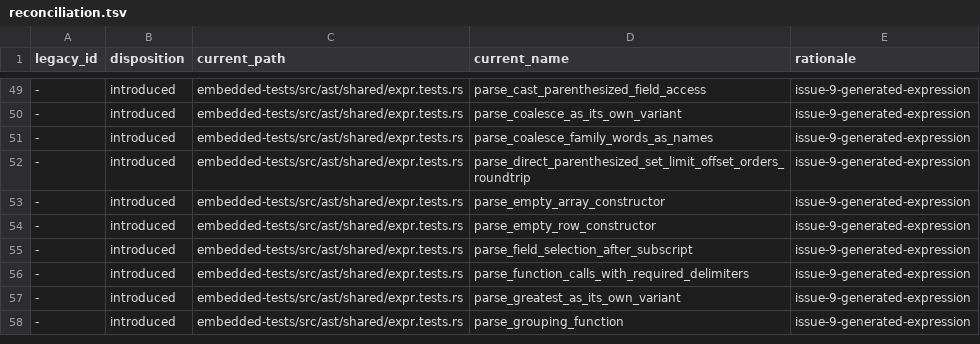
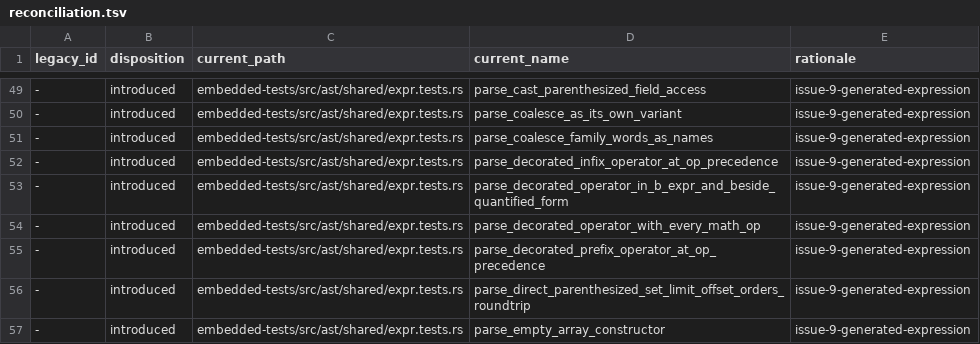
Before and after one commit to freshtonic/pg-sql, a TSV file: embedded-tests/reconciliation.tsv, drawn as a sheet; only a part is shown, gaps mark what is left out; the shorter side is filled out with more unchanged rows; the diff names each change by its address in the sheet, - before the commit and + after, or states it on an @@ line.

Commit message:
feat: parse OPERATOR(schema.op) as an infix and a prefix operator
gram.y's `qual_Op` is `Op | OPERATOR '(' any_operator ')'` (gram.y:16492),
and `a_expr` and `b_expr` both have `qual_Op` infix and prefix rules
(gram.y:14844-14846, 15322-15324). pg-sql had the bare `Op` half as
`Expr::CustomInfix` and `Expr::CustomPrefix`, and the `OPERATOR(...)`
spelling only in the quantified `op ANY (...)` form.

Add `Expr::DecoratedInfix` and `Expr::DecoratedPrefix`, both
`#[parse(prec = Op)]` and both admitted in `BExpr`.
`QuantifiedDecoratedOperator` becomes `DecoratedOperator` and serves all
three places. `names::OperatorName` already admits every `MathOp`
spelling and `Op`; a test now walks the list, bare and schema-qualified.

Every `OPERATOR(...)` form has `Op` precedence whatever it names:
`1 OPERATOR(pg_catalog.=) 2 = 3` is `(1 OPERATOR(pg_catalog.=) 2) = 3`
and `a OPERATOR(pg_catalog.+) b * c` is `a OPERATOR(pg_catalog.+) (b * c)`.
The embedded tests and tests/declared_precedence.rs assert those trees.

Differential: the PostgreSQL 17.9 regression SQL has no infix or prefix
`OPERATOR(...)` (the only `operator (` in the .sql files is errors.sql's
`drop operator (int4, int4)`), so no frozen skip changes state and the
baseline files are untouched. Counts are unchanged: 234 files, 43456
pass, 18 skip, 0 fail.

```diff
--- a/embedded-tests/reconciliation.tsv
+++ b/embedded-tests/reconciliation.tsv
+row 52: - | introduced | embedded-tests/src/ast/shared/expr.tests.rs | parse_decorated_infix_operator_at_op_precedence | issue-9-generated-expression
+row 53: - | introduced | embedded-tests/src/ast/shared/expr.tests.rs | parse_decorated_operator_in_b_expr_and_beside_quantified_form | issue-9-generated-expression
+row 54: - | introduced | embedded-tests/src/ast/shared/expr.tests.rs | parse_decorated_operator_with_every_math_op | issue-9-generated-expression
+row 55: - | introduced | embedded-tests/src/ast/shared/expr.tests.rs | parse_decorated_prefix_operator_at_op_precedence | issue-9-generated-expression
```
Also changed, not shown: embedded-tests/inventory.tsv, 4 other files.
